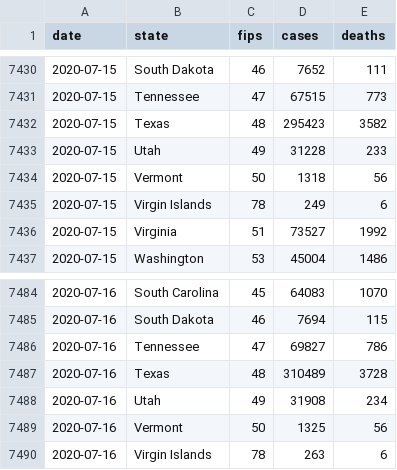
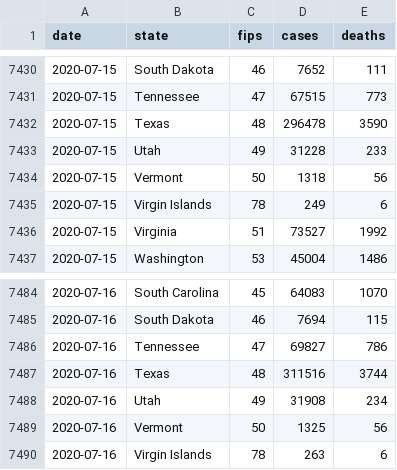
Before and after one commit to artcompiler/coronaviris, a CSV file: data/nyt-us-states.csv, drawn as a sheet; only a part is shown, gaps mark what is left out.

```diff
--- a/data/nyt-us-states.csv
+++ b/data/nyt-us-states.csv
@@ -7431,3 +7431,3 @@ date,state,fips,cases,deaths
 2020-07-15,Tennessee,47,67515,773
-2020-07-15,Texas,48,295423,3582
+2020-07-15,Texas,48,296478,3590
 2020-07-15,Utah,49,31228,233
@@ -7486,3 +7486,3 @@ date,state,fips,cases,deaths
 2020-07-16,Tennessee,47,69827,786
-2020-07-16,Texas,48,310489,3728
+2020-07-16,Texas,48,311516,3744
 2020-07-16,Utah,49,31908,234
```
Also changed, not shown: data/nyt-us.csv, 1 other file.
